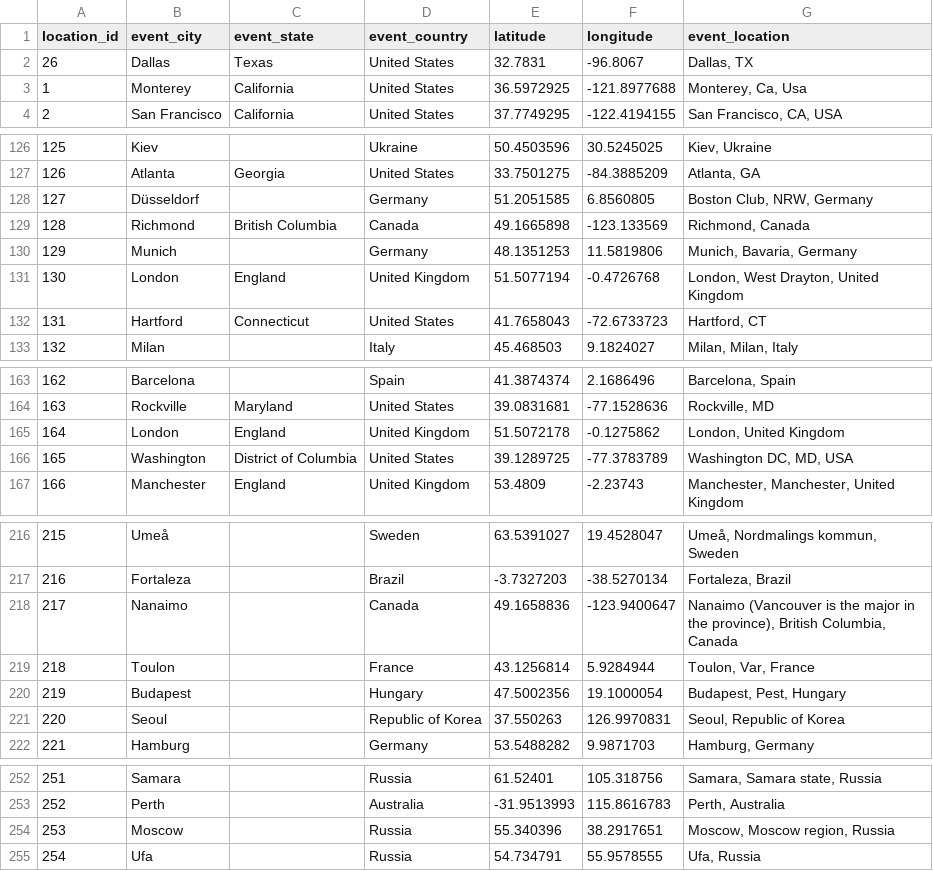
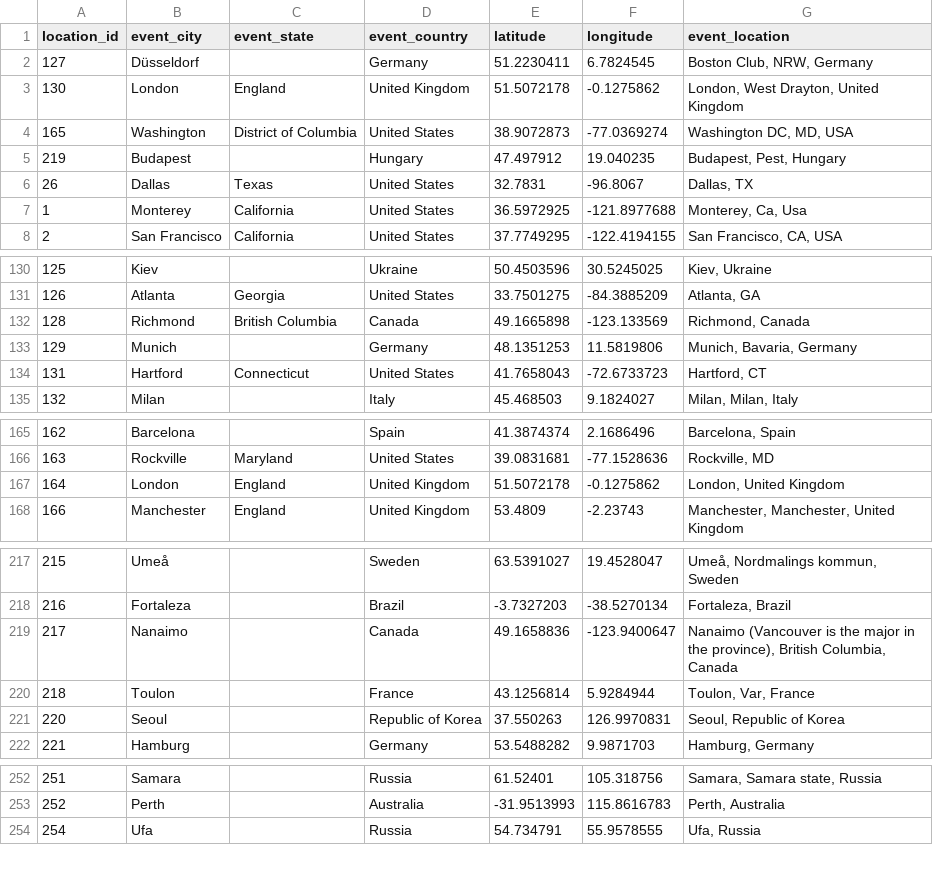
Before and after one commit to zlat1109/wsdc-data-pipeline, a CSV file: data/location_info.csv, drawn as a sheet; only a part is shown, gaps mark what is left out; the diff covers the shown part only.

```diff
--- a/data/location_info.csv
+++ b/data/location_info.csv
@@ -1,2 +1,6 @@
 location_id,event_city,event_state,event_country,latitude,longitude,event_location
+127,Düsseldorf,,Germany,51.2230411,6.7824545,"Boston Club, NRW, Germany"
+130,London,England,United Kingdom,51.5072178,-0.1275862,"London, West Drayton, United Kingdom"
+165,Washington,District of Columbia,United States,38.9072873,-77.0369274,"Washington DC, MD, USA"
+219,Budapest,,Hungary,47.497912,19.040235,"Budapest, Pest, Hungary"
 26,Dallas,Texas,United States,32.7831,-96.8067,"Dallas, TX"
@@ -127,6 +131,4 @@ location_id,event_city,event_state,event_country,latitude,longitude,event_locati
 126,Atlanta,Georgia,United States,33.7501275,-84.3885209,"Atlanta, GA"
-127,Düsseldorf,,Germany,51.2051585,6.8560805,"Boston Club, NRW, Germany"
 128,Richmond,British Columbia,Canada,49.1665898,-123.133569,"Richmond, Canada"
 129,Munich,,Germany,48.1351253,11.5819806,"Munich, Bavaria, Germany"
-130,London,England,United Kingdom,51.5077194,-0.4726768,"London, West Drayton, United Kingdom"
 131,Hartford,Connecticut,United States,41.7658043,-72.6733723,"Hartford, CT"
@@ -165,3 +167,2 @@ location_id,event_city,event_state,event_country,latitude,longitude,event_locati
 164,London,England,United Kingdom,51.5072178,-0.1275862,"London, United Kingdom"
-165,Washington,District of Columbia,United States,39.1289725,-77.3783789,"Washington DC, MD, USA"
 166,Manchester,England,United Kingdom,53.4809,-2.23743,"Manchester, Manchester, United Kingdom"
@@ -219,3 +220,2 @@ location_id,event_city,event_state,event_country,latitude,longitude,event_locati
 218,Toulon,,France,43.1256814,5.9284944,"Toulon, Var, France"
-219,Budapest,,Hungary,47.5002356,19.1000054,"Budapest, Pest, Hungary"
 220,Seoul,,Republic of Korea,37.550263,126.9970831,"Seoul, Republic of Korea"
@@ -253,3 +253,2 @@ location_id,event_city,event_state,event_country,latitude,longitude,event_locati
 252,Perth,,Australia,-31.9513993,115.8616783,"Perth,  Australia"
-253,Moscow,,Russia,55.340396,38.2917651,"Moscow, Moscow region, Russia"
 254,Ufa,,Russia,54.734791,55.9578555,"Ufa, Russia"
```
Also changed, not shown: 1 added row elsewhere in this file, 4 other files.
